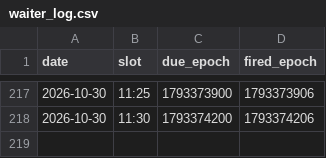
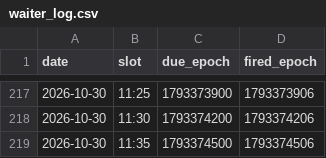
Before and after one commit to adamelci-22/Main, a CSV file: archive/waiter_log.csv, drawn as a sheet; only a part is shown, gaps mark what is left out; the diff names each change by its address in the sheet, - before the commit and + after, or states it on an @@ line.

```diff
--- a/archive/waiter_log.csv
+++ b/archive/waiter_log.csv
+row 219: 2026-10-30 | 11:35 | 1793374500 | 1793374506
```
